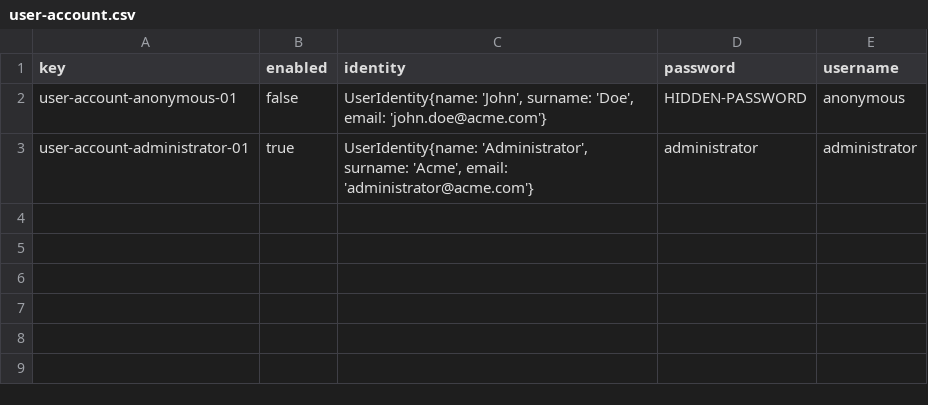
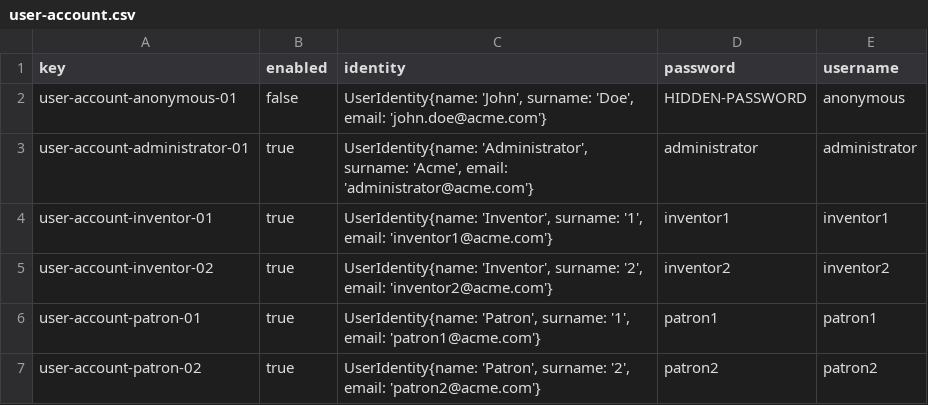
Before and after one commit to Alex-GF/Acme-Toolkits, a CSV file: src/main/webapp/WEB-INF/resources/initial-data/user-account.csv, drawn as a sheet.

```diff
--- a/src/main/webapp/WEB-INF/resources/initial-data/user-account.csv
+++ b/src/main/webapp/WEB-INF/resources/initial-data/user-account.csv
@@ -3 +3,5 @@ user-account-anonymous-01,false,"UserIdentity{name: 'John', surname: 'Doe', emai
 user-account-administrator-01,true,"UserIdentity{name: 'Administrator', surname: 'Acme', email: 'administrator@acme.com'}",administrator,administrator
+user-account-inventor-01,true,"UserIdentity{name: 'Inventor', surname: '1', email: 'inventor1@acme.com'}",inventor1,inventor1
+user-account-inventor-02,true,"UserIdentity{name: 'Inventor', surname: '2', email: 'inventor2@acme.com'}",inventor2,inventor2
+user-account-patron-01,true,"UserIdentity{name: 'Patron', surname: '1', email: 'patron1@acme.com'}",patron1,patron1
+user-account-patron-02,true,"UserIdentity{name: 'Patron', surname: '2', email: 'patron2@acme.com'}",patron2,patron2
```
Also changed, not shown: 4 other files.
